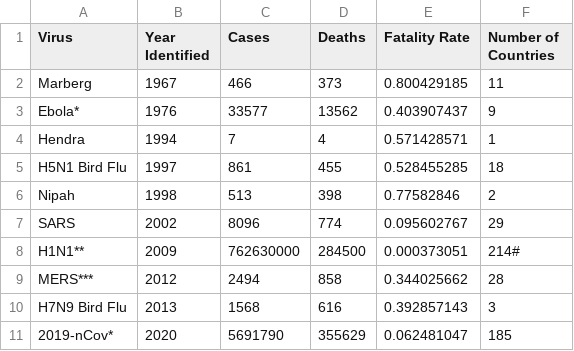
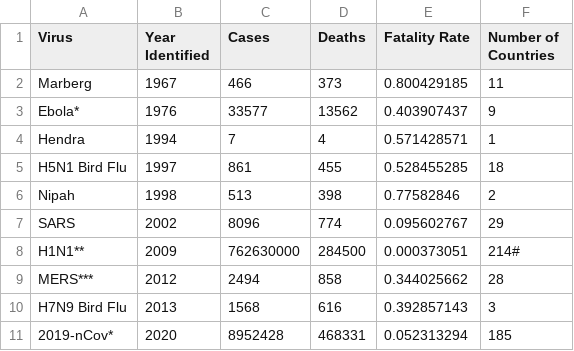
Before and after one commit to Avinnaash/covid_19_data_hub, a CSV file: Virus Comparisons/Viruses Comparisons.csv, drawn as a sheet.

Commit message:
Update Viruses Comparisons.csv

```diff
--- a/Virus Comparisons/Viruses Comparisons.csv
+++ b/Virus Comparisons/Viruses Comparisons.csv
@@ -10,2 +10,2 @@ MERS***,2012,2494,858,0.344025662,28
 H7N9 Bird Flu,2013,1568,616,0.392857143,3
-2019-nCov*,2020,5691790,355629,0.062481047,185
+2019-nCov*,2020,8952428,468331,0.052313294,185
```
